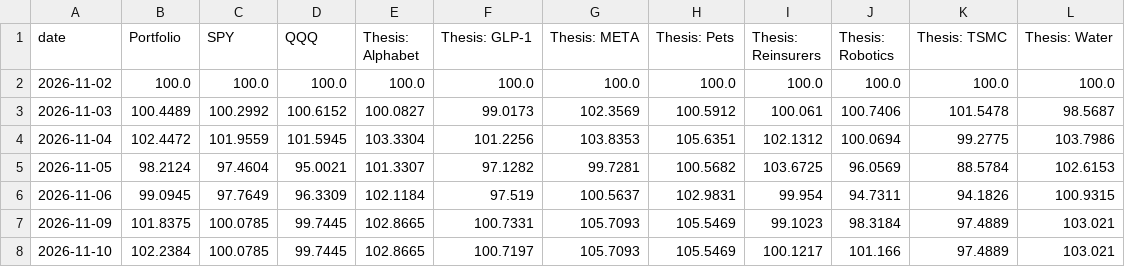
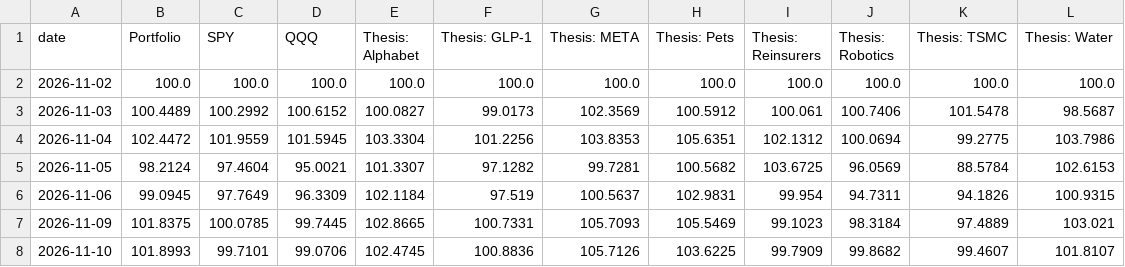
Before and after one commit to Variantviews/Variant-views, a CSV file: data/performance.csv, drawn as a sheet.

```diff
--- a/data/performance.csv
+++ b/data/performance.csv
@@ -7,2 +7,2 @@ date,Portfolio,SPY,QQQ,Thesis: Alphabet,Thesis: GLP-1,Thesis: META,Thesis: Pets,
 2026-11-09,101.8375,100.0785,99.7445,102.8665,100.7331,105.7093,105.5469,99.1023,98.3184,97.4889,103.021
-2026-11-10,102.2384,100.0785,99.7445,102.8665,100.7197,105.7093,105.5469,100.1217,101.166,97.4889,103.021
+2026-11-10,101.8993,99.7101,99.0706,102.4745,100.8836,105.7126,103.6225,99.7909,99.8682,99.4607,101.8107
```
Also changed, not shown: 1 other file.
